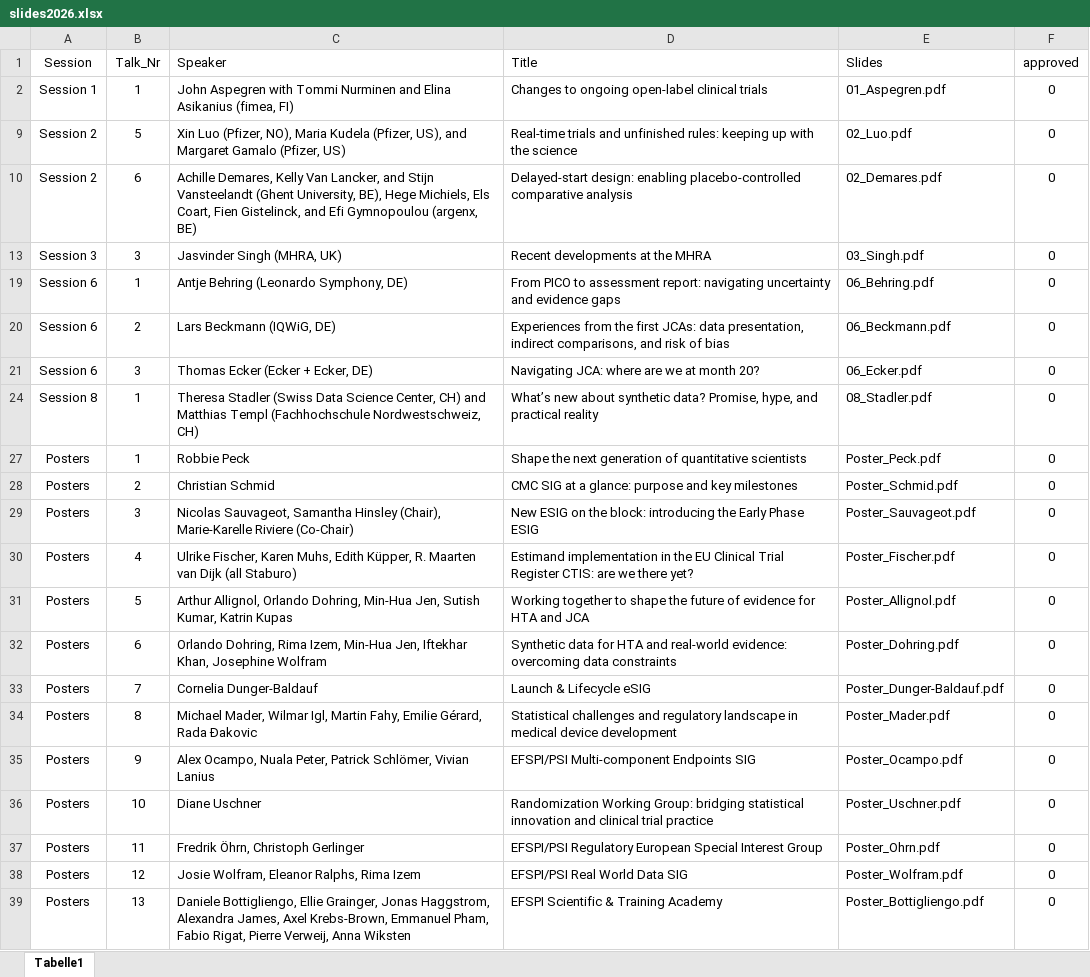
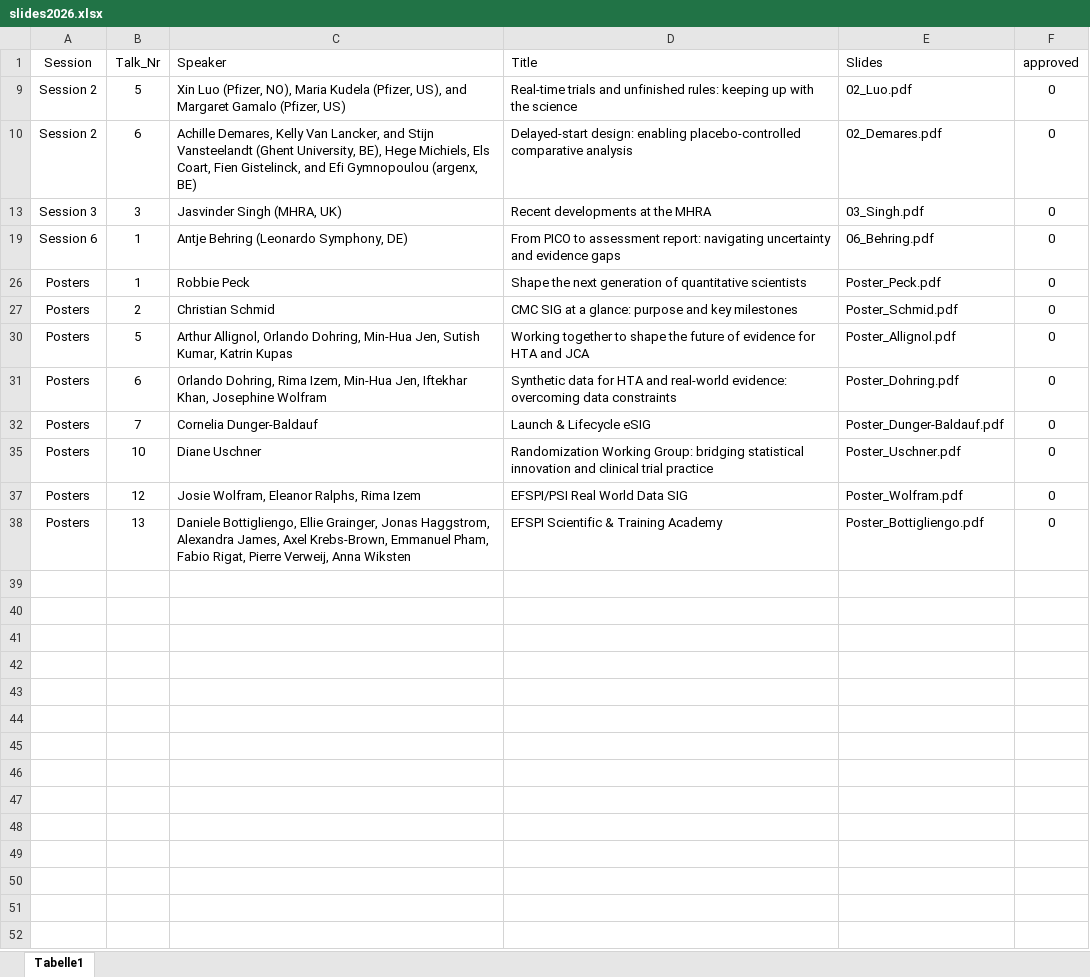
Before and after one commit to efspieurope/workshop, an Excel workbook: data/2026/slides2026.xlsx, sheet Tabelle1, drawn as a sheet; values as stored, in another font and other column widths than the file's, no borders; the diff names each change by its address in the sheet, - before the commit and + after, or states it on an @@ line.

```diff
--- a/data/2026/slides2026.xlsx (sheet Tabelle1)
+++ b/data/2026/slides2026.xlsx (sheet Tabelle1)
-row 2: Session 1 | 1 | John Aspegren with Tommi Nurminen and Elina Asikanius (fimea, FI) | Changes to ongoing open-label clinical trials | 01_Aspegren.pdf | 0
-row 20: Session 6 | 2 | Lars Beckmann (IQWiG, DE) | Experiences from the first JCAs: data presentation, indirect comparisons, and risk of bias | 06_Beckmann.pdf | 0
-row 21: Session 6 | 3 | Thomas Ecker (Ecker + Ecker, DE) | Navigating JCA: where are we at month 20? | 06_Ecker.pdf | 0
-row 24: Session 8 | 1 | Theresa Stadler (Swiss Data Science Center, CH) and Matthias Templ (Fachhochschule Nordwestschweiz, CH) | What’s new about synthetic data? Promise, hype, and practical reality | 08_Stadler.pdf | 0
-row 29: Posters | 3 | Nicolas Sauvageot, Samantha Hinsley (Chair), Marie-Karelle Riviere (Co-Chair) | New ESIG on the block: introducing the Early Phase ESIG | Poster_Sauvageot.pdf | 0
-row 30: Posters | 4 | Ulrike Fischer, Karen Muhs, Edith Küpper, R. Maarten van Dijk (all Staburo) | Estimand implementation in the EU Clinical Trial Register CTIS: are we there yet? | Poster_Fischer.pdf | 0
-row 34: Posters | 8 | Michael Mader, Wilmar Igl, Martin Fahy, Emilie Gérard, Rada Ðakovic | Statistical challenges and regulatory landscape in medical device development | Poster_Mader.pdf | 0
-row 35: Posters | 9 | Alex Ocampo, Nuala Peter, Patrick Schlömer, Vivian Lanius | EFSPI/PSI Multi-component Endpoints SIG | Poster_Ocampo.pdf | 0
-row 37: Posters | 11 | Fredrik Öhrn, Christoph Gerlinger | EFSPI/PSI Regulatory European Special Interest Group | Poster_Ohrn.pdf | 0
```
Also changed, not shown: hidden cells, 38 other files.
